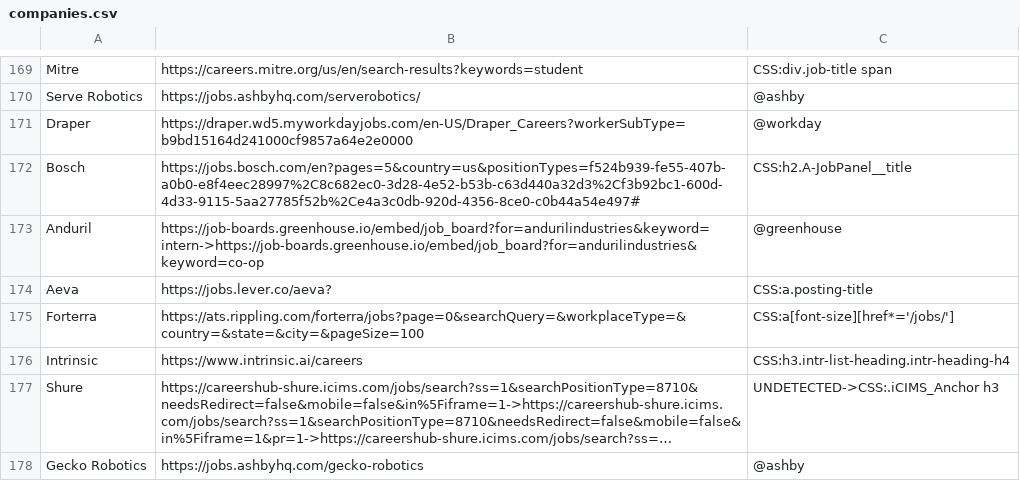
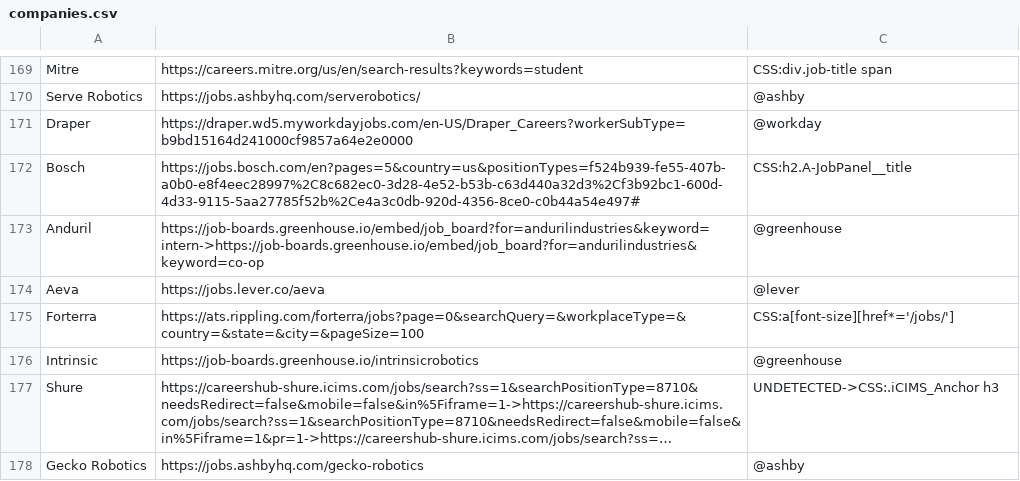
Before and after one commit to Ph1so/phlux2.0, a CSV file: companies.csv, drawn as a sheet; only a part is shown, gaps mark what is left out; long unchanged cells end in …; the diff covers the shown part only; the diff names each change by its address in the sheet, - before the commit and + after, or states it on an @@ line.

```diff
--- a/companies.csv
+++ b/companies.csv
-B174: https://jobs.lever.co/aeva?
+B174: https://jobs.lever.co/aeva
-C174: CSS:a.posting-title
+C174: @lever
-B176: https://www.intrinsic.ai/careers
+B176: https://job-boards.greenhouse.io/intrinsicrobotics
-C176: CSS:h3.intr-list-heading.intr-heading-h4
+C176: @greenhouse
```
Also changed, not shown: 41 edited cells elsewhere in this file, 8 other files.
